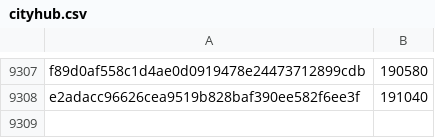
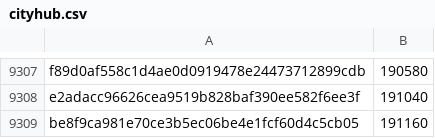
Before and after one commit to pybricks/pybricks-micropython, a CSV file: cityhub.csv, drawn as a sheet; only a part is shown, gaps mark what is left out.

Commit message:
cityhub: Add be8f9ca9: 191160 (+120).

```diff
--- a/cityhub.csv
+++ b/cityhub.csv
@@ -9308 +9308,2 @@ f89d0af558c1d4ae0d0919478e24473712899cdb,190580
 e2adacc96626cea9519b828baf390ee582f6ee3f,191040
+be8f9ca981e70ce3b5ec06be4e1fcf60d4c5cb05,191160
```
